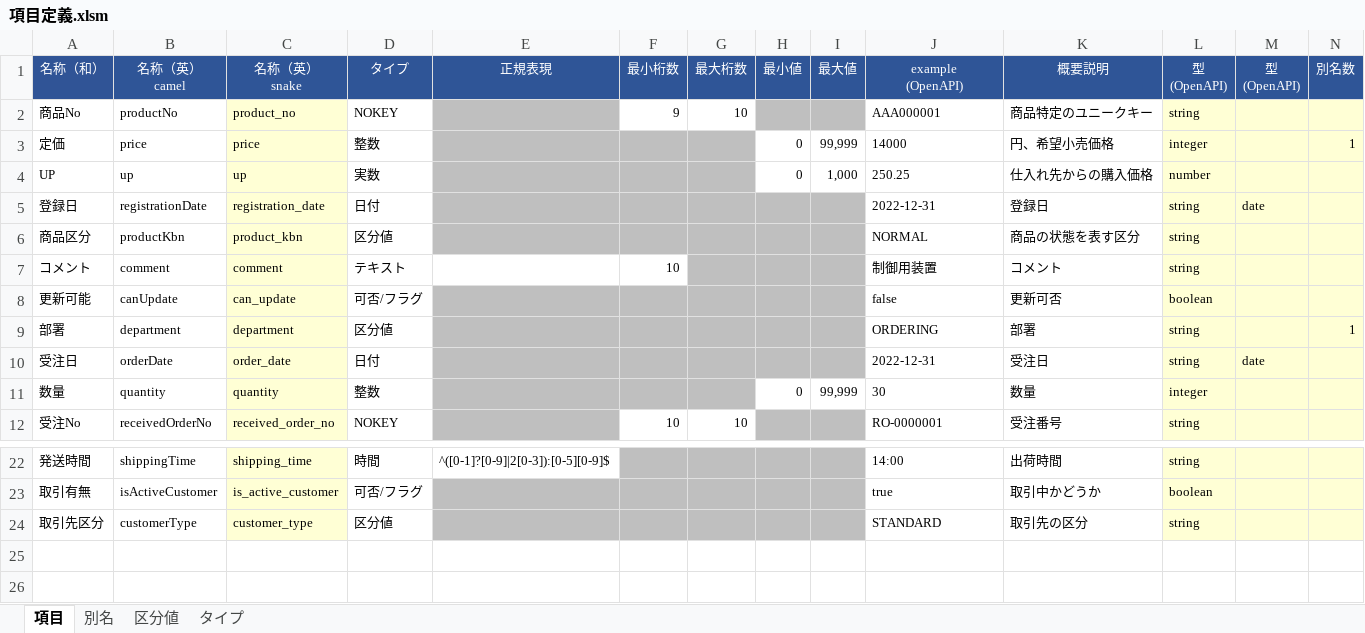
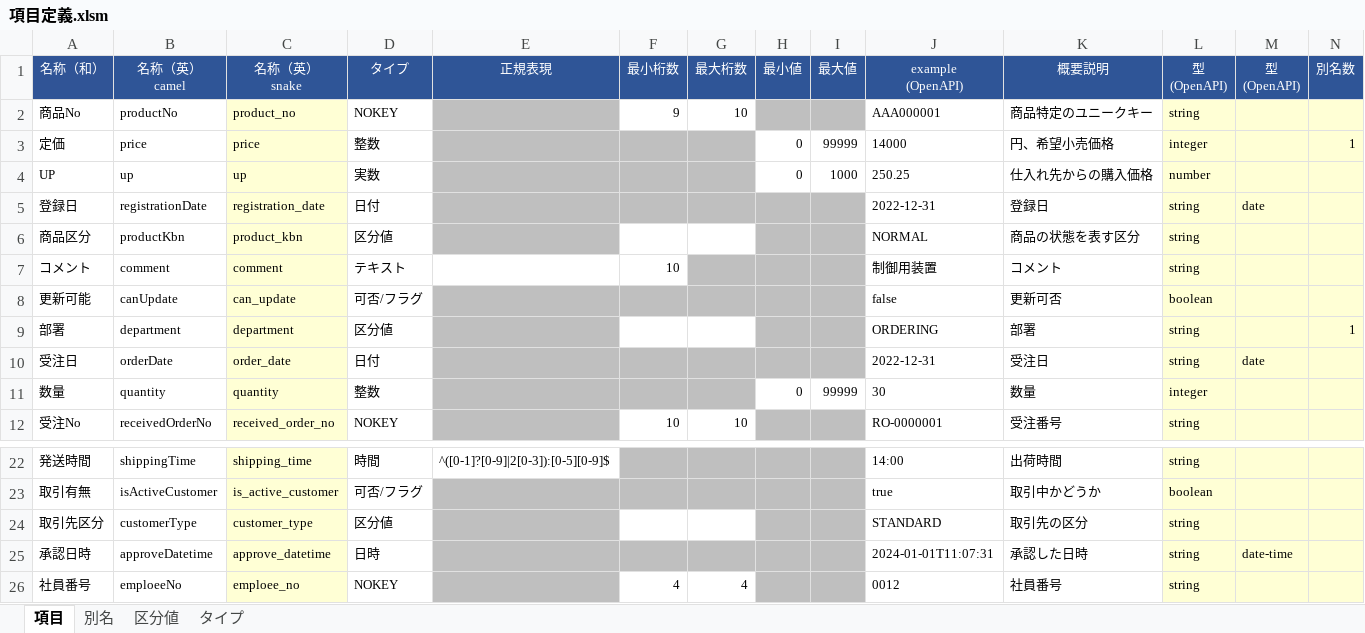
Before and after one commit to teru-0529/define-monad, an Excel workbook: 項目定義.xlsm, sheet 項目, drawn as a sheet; only a part is shown, gaps mark what is left out; values as stored, in another font and other column widths than the file's, no borders; conditional formats not drawn; rows hold the shown columns only; the diff names each change by its address in the sheet, - before the commit and + after, or states it on an @@ line.

```diff
--- a/項目定義.xlsm (sheet 項目)
+++ b/項目定義.xlsm (sheet 項目)
-I3 (最大値): 99,999
+I3 (最大値): 99999
-I4 (最大値): 1,000
+I4 (最大値): 1000
-F6:G6 fill: #BFBFBF
+F6:G6 fill: none
-F9:G9 fill: #BFBFBF
+F9:G9 fill: none
-I11 (最大値): 99,999
+I11 (最大値): 99999
-F24:G24 fill: #BFBFBF
+F24:G24 fill: none
+row 25: 承認日時 | approveDatetime | approve_datetime | 日時 |  |  |  |  |  | 2024-01-01T11:07:31 | 承認した日時 | string | date-time
+row 26: 社員番号 | emploeeNo | emploee_no | NOKEY |  | 4 | 4 |  |  | 0012 | 社員番号 | string
```
Also changed, not shown: sheet タイプ, 10 other files.
